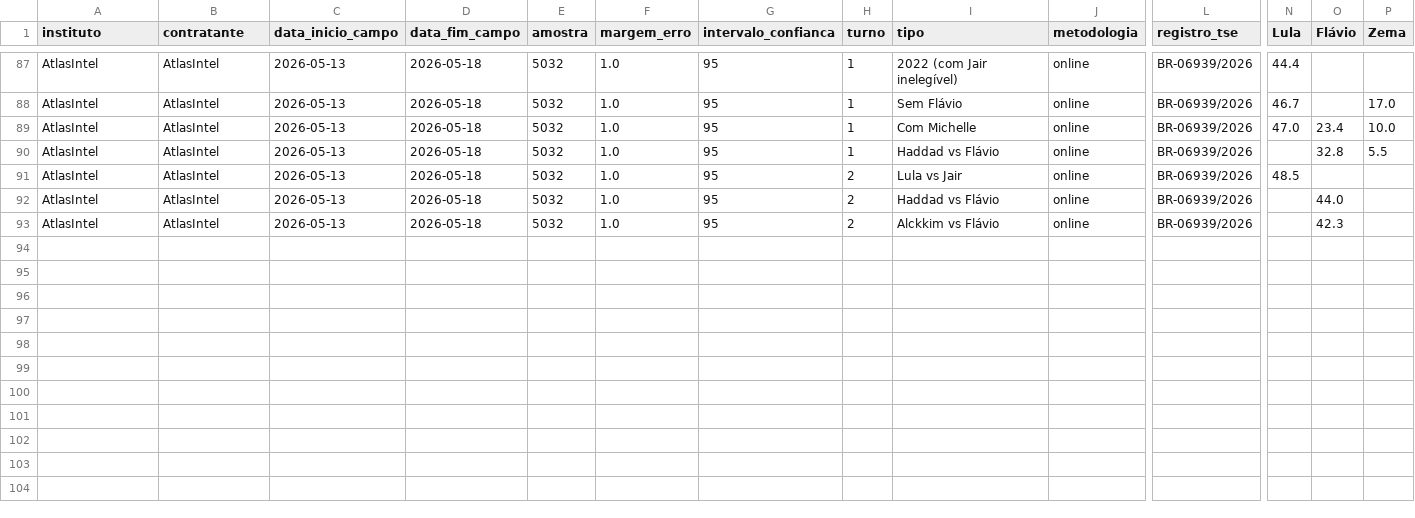
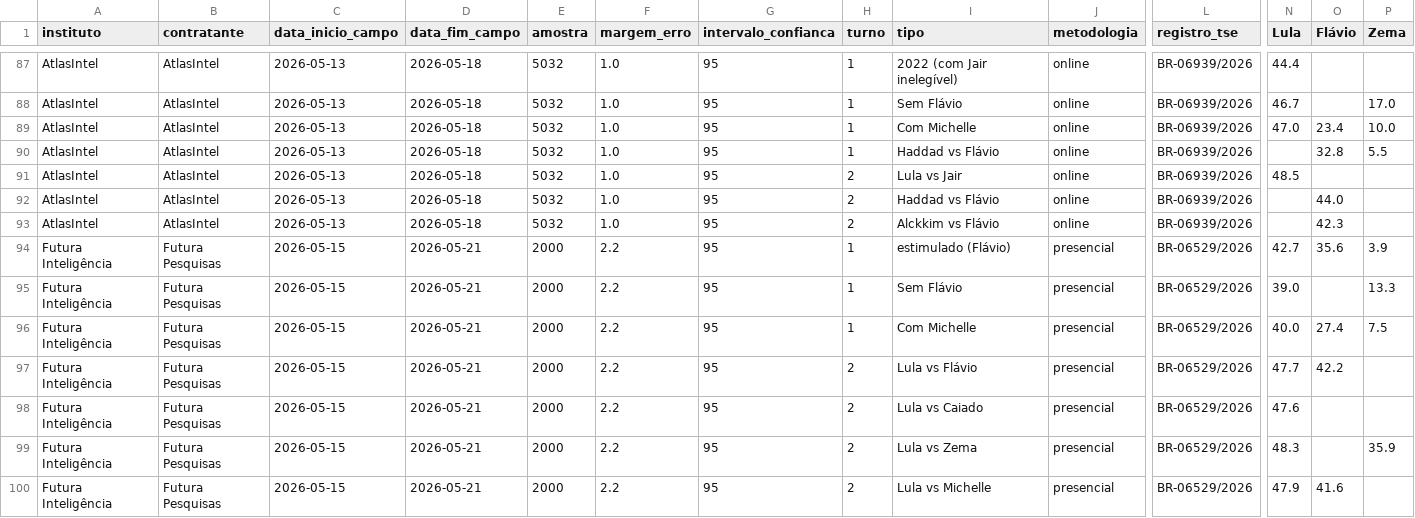
Before and after one commit to anac82/agregador-pesquisas, a CSV file: data/pesquisas_manuais.csv, drawn as a sheet; only a part is shown, gaps mark what is left out; rows hold the shown columns only; the diff names each change by its address in the sheet, - before the commit and + after, or states it on an @@ line.

Commit message:
Add files via upload

```diff
--- a/data/pesquisas_manuais.csv
+++ b/data/pesquisas_manuais.csv
+row 94: Futura Inteligência | Futura Pesquisas | 2026-05-15 | 2026-05-21 | 2000 | 2.2 | 95 | 1 | estimulado (Flávio) | presencial | BR-06529/2026 | 42.7 | 35.6 | 3.9
+row 95: Futura Inteligência | Futura Pesquisas | 2026-05-15 | 2026-05-21 | 2000 | 2.2 | 95 | 1 | Sem Flávio | presencial | BR-06529/2026 | 39.0 |  | 13.3
+row 96: Futura Inteligência | Futura Pesquisas | 2026-05-15 | 2026-05-21 | 2000 | 2.2 | 95 | 1 | Com Michelle | presencial | BR-06529/2026 | 40.0 | 27.4 | 7.5
+row 97: Futura Inteligência | Futura Pesquisas | 2026-05-15 | 2026-05-21 | 2000 | 2.2 | 95 | 2 | Lula vs Flávio | presencial | BR-06529/2026 | 47.7 | 42.2
+row 98: Futura Inteligência | Futura Pesquisas | 2026-05-15 | 2026-05-21 | 2000 | 2.2 | 95 | 2 | Lula vs Caiado | presencial | BR-06529/2026 | 47.6
+row 99: Futura Inteligência | Futura Pesquisas | 2026-05-15 | 2026-05-21 | 2000 | 2.2 | 95 | 2 | Lula vs Zema | presencial | BR-06529/2026 | 48.3 |  | 35.9
+row 100: Futura Inteligência | Futura Pesquisas | 2026-05-15 | 2026-05-21 | 2000 | 2.2 | 95 | 2 | Lula vs Michelle | presencial | BR-06529/2026 | 47.9 | 41.6
```
